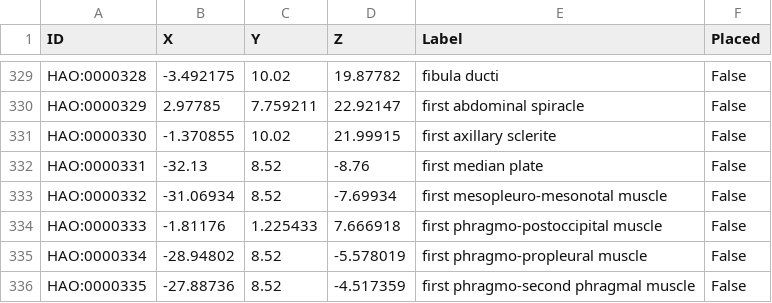
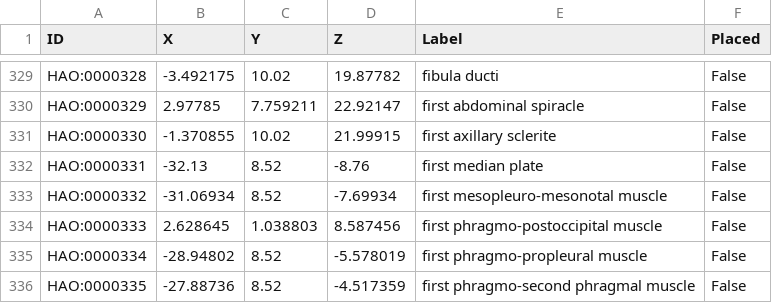
Before and after one commit to bioip/vronto, a CSV file: Unity/Assets/data/Saved_data.csv, drawn as a sheet; only a part is shown, gaps mark what is left out.

```diff
--- a/Unity/Assets/data/Saved_data.csv
+++ b/Unity/Assets/data/Saved_data.csv
@@ -333,3 +333,3 @@ HAO:0000331,-32.13,8.52,-8.76,first median plate,False
 HAO:0000332,-31.06934,8.52,-7.69934,first mesopleuro-mesonotal muscle,False
-HAO:0000333,-1.81176,1.225433,7.666918,first phragmo-postoccipital muscle,False
+HAO:0000333,2.628645,1.038803,8.587456,first phragmo-postoccipital muscle,False
 HAO:0000334,-28.94802,8.52,-5.578019,first phragmo-propleural muscle,False
```
Also changed, not shown: 4 other files.
